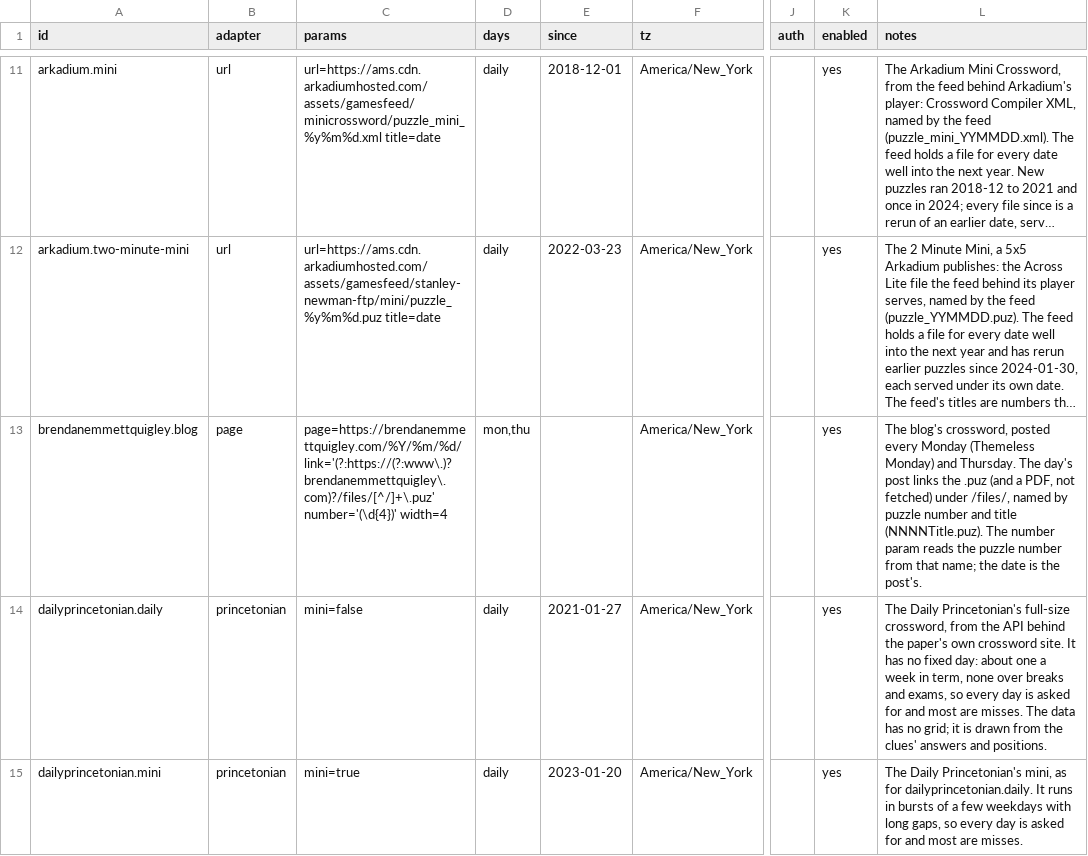
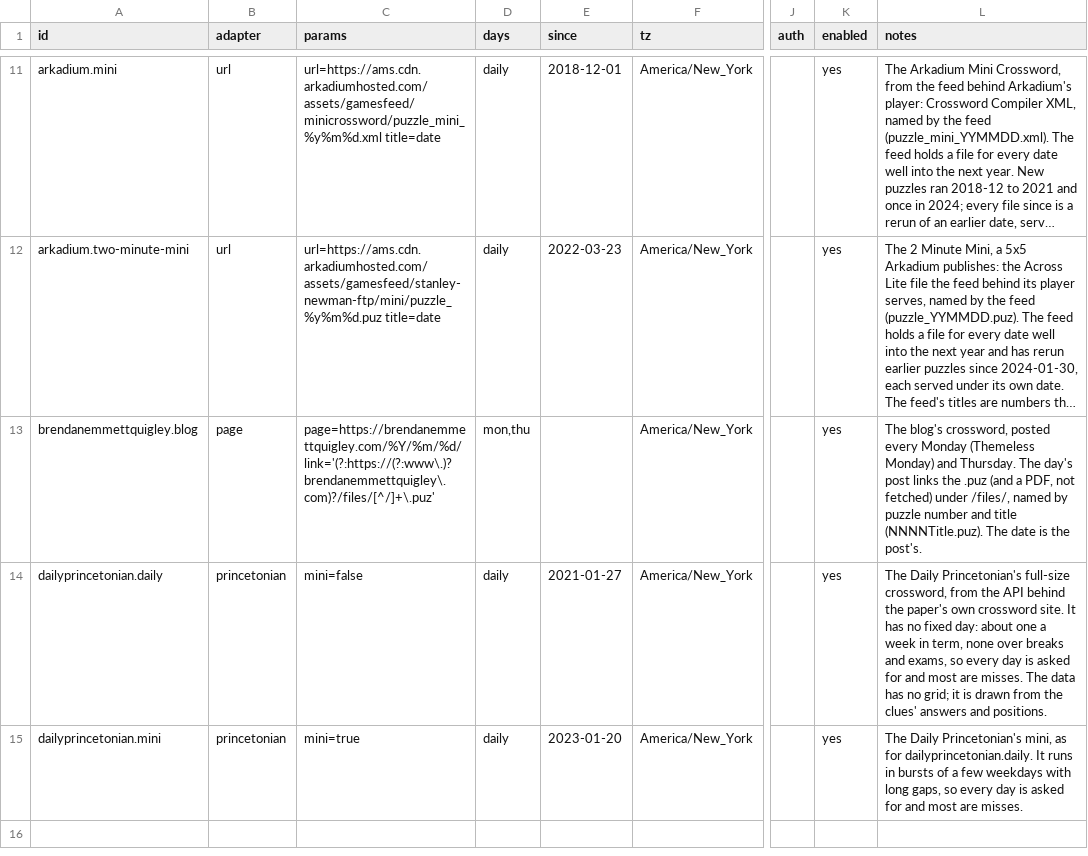
Before and after one commit to century-arcade/xdfetch, a TSV file: xdfetch/outlets.tsv, drawn as a sheet; only a part is shown, gaps mark what is left out; long unchanged cells end in …; the diff names each change by its address in the sheet, - before the commit and + after, or states it on an @@ line.

```diff
--- a/xdfetch/outlets.tsv
+++ b/xdfetch/outlets.tsv
-C13 (params): page=https://brendanemmettquigley.com/%Y/%m/%d/ link='(?:https://(?:www\.)?brendanemmettquigley\.com)?/files/[^/]+\.puz' number='(\d{4})' width=4
+C13 (params): page=https://brendanemmettquigley.com/%Y/%m/%d/ link='(?:https://(?:www\.)?brendanemmettquigley\.com)?/files/[^/]+\.puz'
-L13 (notes): …(NNNNTitle.puz). The number param reads the puzzle number from that name; the date is…
+L13 (notes): …(NNNNTitle.puz). The date is…
```
Also changed, not shown: 3 other files.
